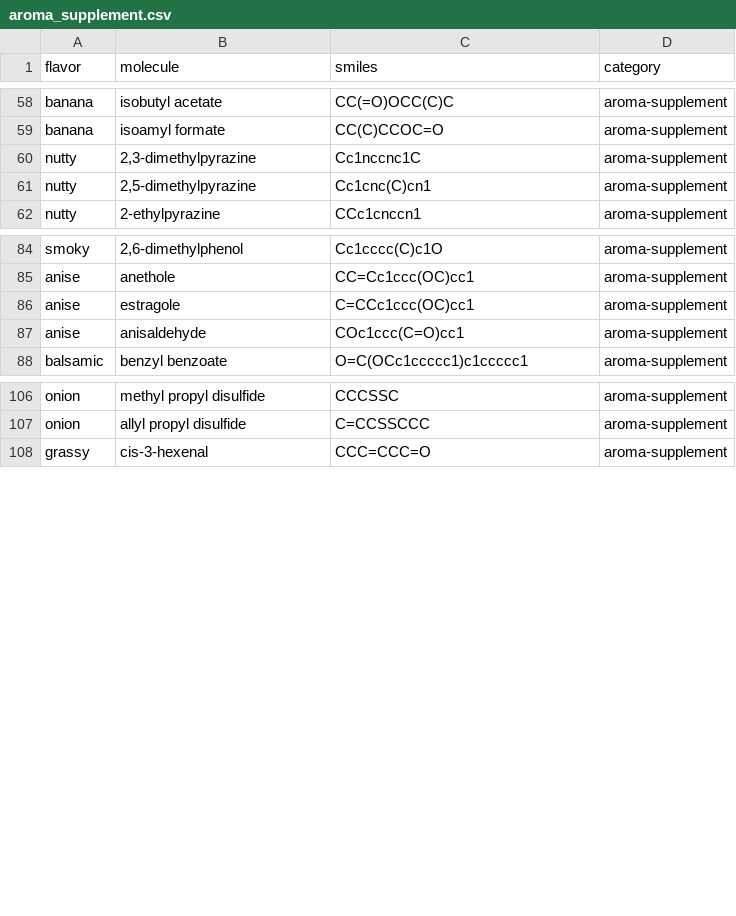
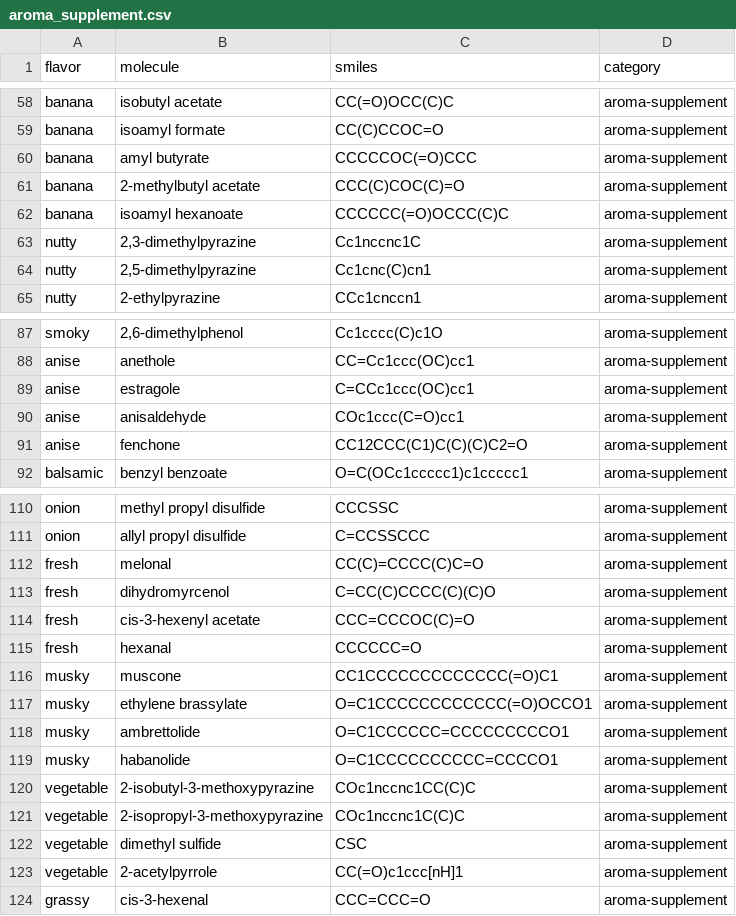
Before and after one commit to echelonts/flavormancer, a CSV file: training/aroma_supplement.csv, drawn as a sheet; only a part is shown, gaps mark what is left out; the diff names each change by its address in the sheet, - before the commit and + after, or states it on an @@ line.

Commit message:
aroma: expand to 41 predictable odor heads via public-domain supplement
Curate additional character-impact molecules (aroma_supplement.csv, each
resolved to canonical SMILES through PubChem) for sparse descriptors, taking
the aroma model from 24 to 41 shipping heads. New heads clearing the bar
(>=10 positives, CV-AUROC >=0.70, 5-fold): coconut, nutty, caramel, winey,
onion, honey, herbal, vanilla, buttery, balsamic, smoky, cinnamon, spicy,
banana, fresh, musky, vegetable; grassy retained with green-leaf volatiles.

Surface every head consistently:
- workbench AROMA_HEADS/AROMA_COLORS/AROMA_HELP cover all 41 (fixes the map
  legend + tooltips missing the new heads; adds the onion swatch)
- docs (README count, AROMA-AUDIT, AROMA, CAPABILITIES, HOW-IT-WORKS) updated

Honesty notes retained in AROMA-AUDIT: cinnamon (1.00) and musky (~1.00) are
small-n single-scaffold heads (indicative, not general); sweet-odor (0.637)
stays unlearnable from fingerprints and is documented-only. All supplement
data is public-domain (Feist v. Rural: structure->odor facts); no restricted
compilation is used.

Signed-off-by: Austin L. <86896075+rvnminers-A-and-N@users.noreply.github.com>

```diff
--- a/training/aroma_supplement.csv
+++ b/training/aroma_supplement.csv
+row 60: banana | amyl butyrate | CCCCCOC(=O)CCC | aroma-supplement
+row 61: banana | 2-methylbutyl acetate | CCC(C)COC(C)=O | aroma-supplement
+row 62: banana | isoamyl hexanoate | CCCCCC(=O)OCCC(C)C | aroma-supplement
+row 91: anise | fenchone | CC12CCC(C1)C(C)(C)C2=O | aroma-supplement
+row 112: fresh | melonal | CC(C)=CCCC(C)C=O | aroma-supplement
+row 113: fresh | dihydromyrcenol | C=CC(C)CCCC(C)(C)O | aroma-supplement
+row 114: fresh | cis-3-hexenyl acetate | CCC=CCCOC(C)=O | aroma-supplement
+row 115: fresh | hexanal | CCCCCC=O | aroma-supplement
+row 116: musky | muscone | CC1CCCCCCCCCCCCC(=O)C1 | aroma-supplement
+row 117: musky | ethylene brassylate | O=C1CCCCCCCCCCCC(=O)OCCO1 | aroma-supplement
+row 118: musky | ambrettolide | O=C1CCCCCC=CCCCCCCCCO1 | aroma-supplement
+row 119: musky | habanolide | O=C1CCCCCCCCCC=CCCCO1 | aroma-supplement
+row 120: vegetable | 2-isobutyl-3-methoxypyrazine | COc1nccnc1CC(C)C | aroma-supplement
+row 121: vegetable | 2-isopropyl-3-methoxypyrazine | COc1nccnc1C(C)C | aroma-supplement
+row 122: vegetable | dimethyl sulfide | CSC | aroma-supplement
+row 123: vegetable | 2-acetylpyrrole | CC(=O)c1ccc[nH]1 | aroma-supplement
```
Also changed, not shown: 7 other files.
